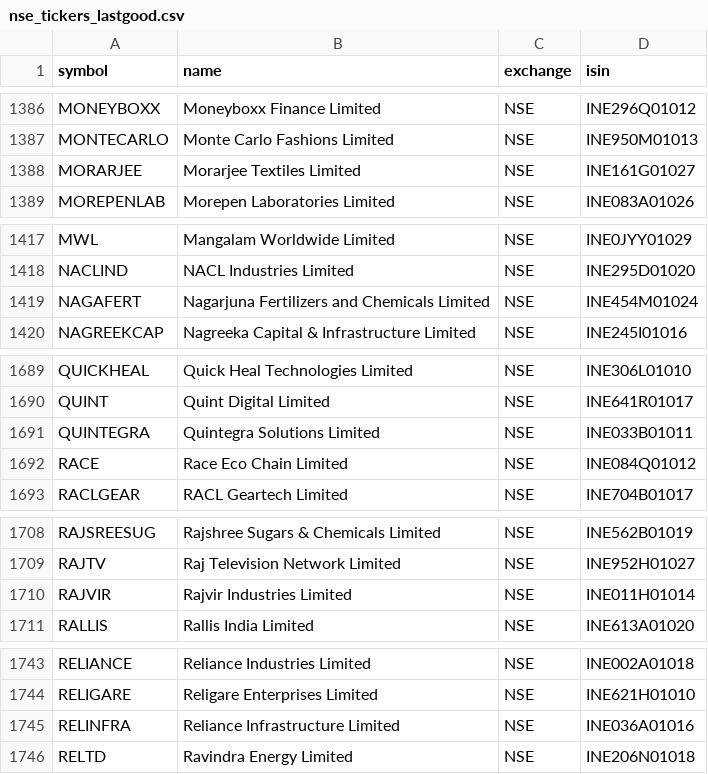
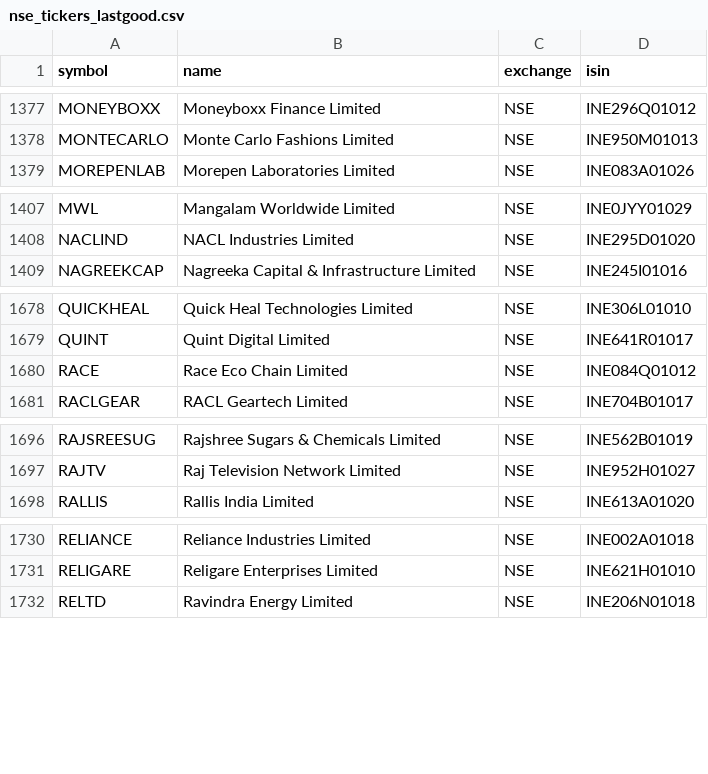
Before and after one commit to Aakash10867/graham-agent, a CSV file: nse_tickers_lastgood.csv, drawn as a sheet; only a part is shown, gaps mark what is left out; removed rows and columns are numbered as before the commit, all else as after; the diff covers the shown part only; the diff names each change by its address in the sheet, - before the commit and + after, or states it on an @@ line.

```diff
--- a/nse_tickers_lastgood.csv
+++ b/nse_tickers_lastgood.csv
-row 1388: MORARJEE | Morarjee Textiles Limited | NSE | INE161G01027
-row 1419: NAGAFERT | Nagarjuna Fertilizers and Chemicals Limited | NSE | INE454M01024
-row 1691: QUINTEGRA | Quintegra Solutions Limited | NSE | INE033B01011
-row 1710: RAJVIR | Rajvir Industries Limited | NSE | INE011H01014
-row 1745: RELINFRA | Reliance Infrastructure Limited | NSE | INE036A01016
```
Also changed, not shown: 2 added rows, 13 removed rows and 1 edited cell elsewhere in this file, 3 other files.
